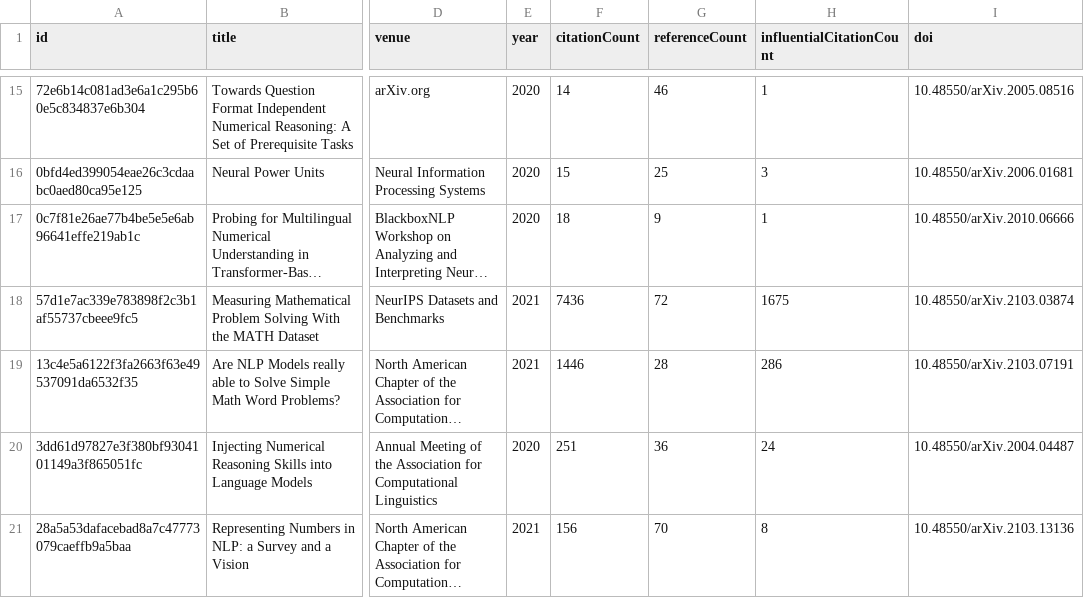
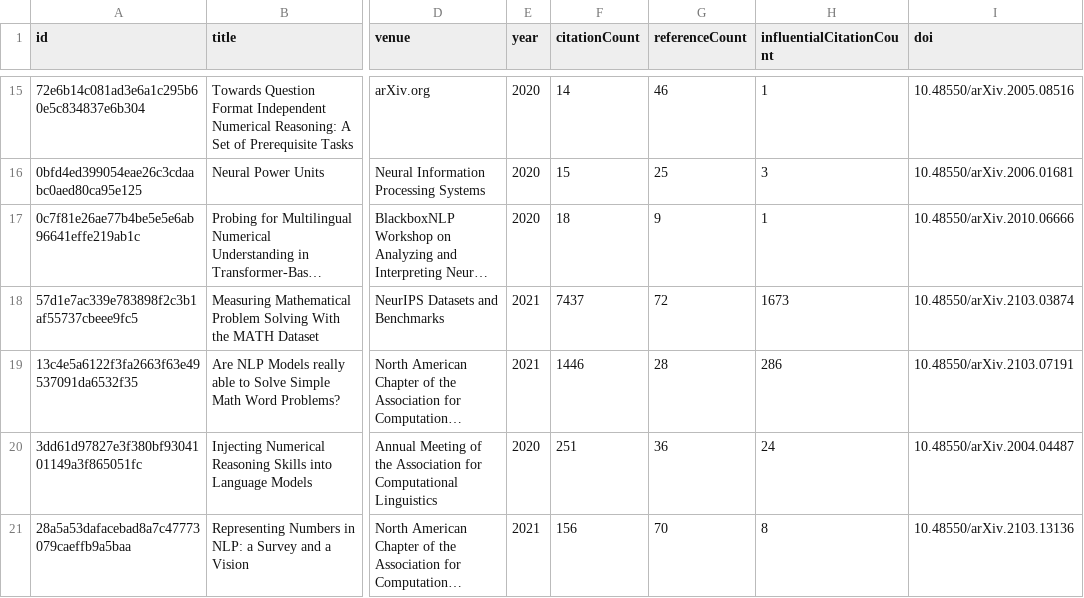
Before and after one commit to avijit-thawani/numeracy-in-nlp, a CSV file: data/core.csv, drawn as a sheet; only a part is shown, gaps mark what is left out; long unchanged cells end in …; the diff names each change by its address in the sheet, - before the commit and + after, or states it on an @@ line.

```diff
--- a/data/core.csv
+++ b/data/core.csv
-F18 (citationCount): 7436
+F18 (citationCount): 7437
-H18 (influentialCitationCount): 1675
+H18 (influentialCitationCount): 1673
```
Also changed, not shown: 8 other files.
